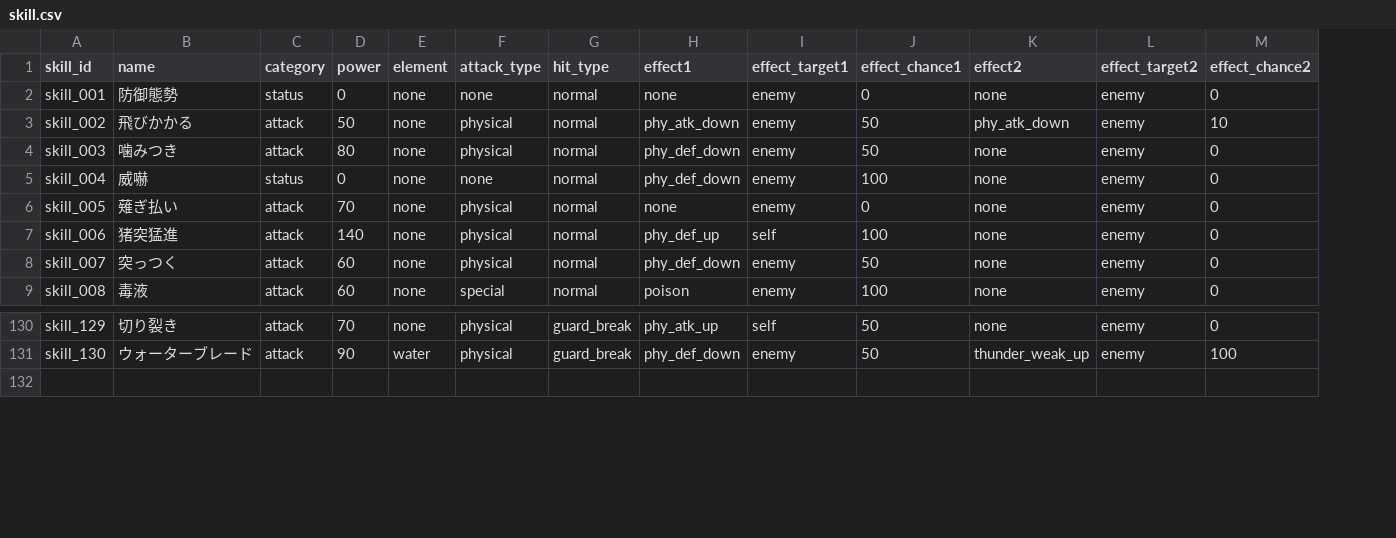
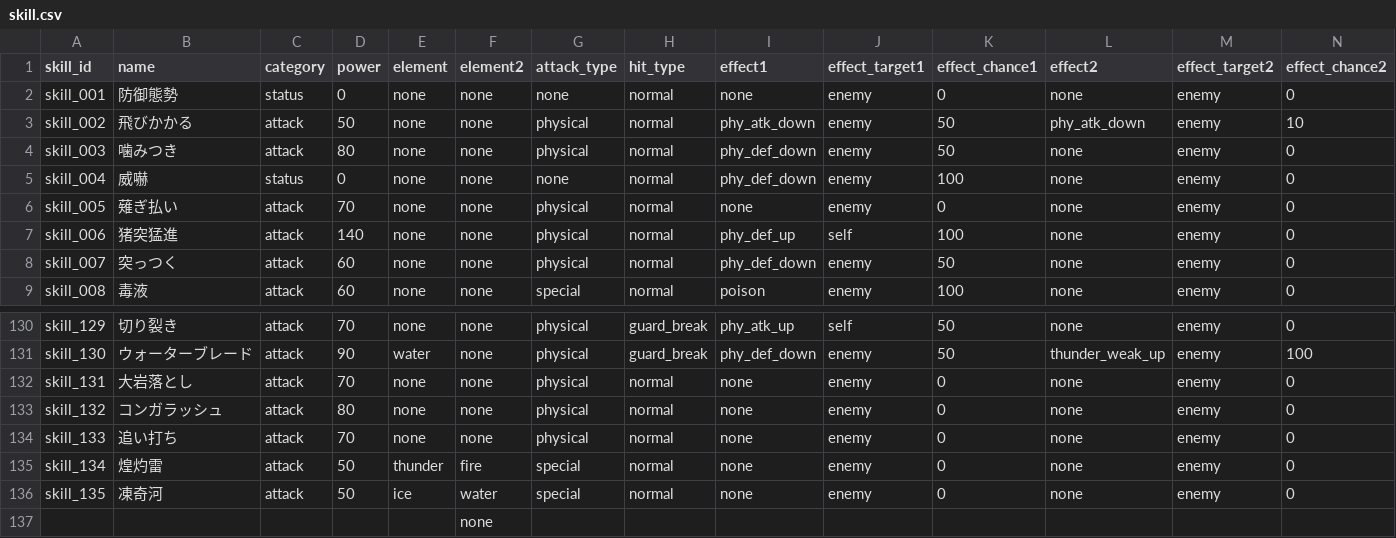
Before and after one commit to b16e17f18/MHB, a CSV file: data/skill.csv, drawn as a sheet; only a part is shown, gaps mark what is left out; rows hold the shown columns only; the diff names each change by its address in the sheet, - before the commit and + after, or states it on an @@ line.

```diff
--- a/data/skill.csv
+++ b/data/skill.csv
+column F (element2), rows 2-9: all none; rows 130-131: none | none; row 137: none
+row 132: skill_131 | 大岩落とし | attack | 70 | none | none | physical | normal | none | enemy | 0 | none | enemy | 0
+row 133: skill_132 | コンガラッシュ | attack | 80 | none | none | physical | normal | none | enemy | 0 | none | enemy | 0
+row 134: skill_133 | 追い打ち | attack | 70 | none | none | physical | normal | none | enemy | 0 | none | enemy | 0
+row 135: skill_134 | 煌灼雷 | attack | 50 | thunder | fire | special | normal | none | enemy | 0 | none | enemy | 0
+row 136: skill_135 | 凍奇河 | attack | 50 | ice | water | special | normal | none | enemy | 0 | none | enemy | 0
```
Also changed, not shown: data/animation.csv, data/character.csv, 10 other files.
